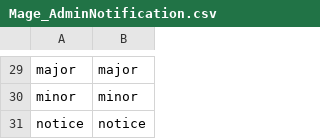
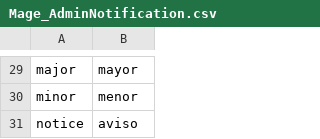
Before and after one commit to netzkollektiv/Traduccion-Magento-Espanol, a CSV file: app/locale/es_MX/Mage_AdminNotification.csv, drawn as a sheet; only a part is shown, gaps mark what is left out; the diff covers the shown part only.

```diff
--- a/app/locale/es_MX/Mage_AdminNotification.csv
+++ b/app/locale/es_MX/Mage_AdminNotification.csv
@@ -29,3 +29,3 @@
-"major","major"
-"minor","minor"
-"notice","notice"
+"major","mayor"
+"minor","menor"
+"notice","aviso"
```
Also changed, not shown: 26 edited cells elsewhere in this file.
